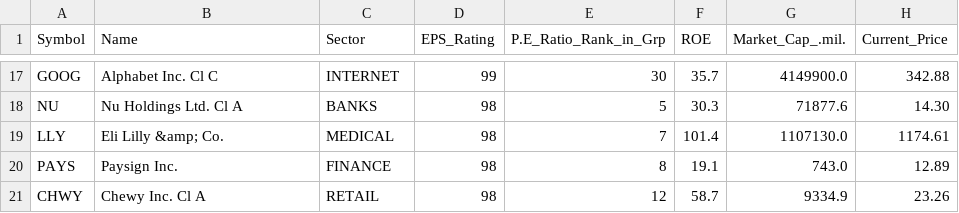
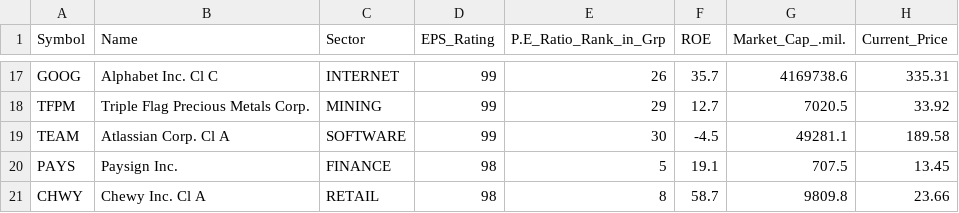
Before and after one commit to rahul-c1/universe-report, a CSV file: outputs/top_value_stocks.csv, drawn as a sheet; only a part is shown, gaps mark what is left out; the diff covers the shown part only.

```diff
--- a/outputs/top_value_stocks.csv
+++ b/outputs/top_value_stocks.csv
@@ -17,5 +17,5 @@
-"GOOG","Alphabet Inc. Cl C","INTERNET","99","30","35.7","4149900.0","342.88"
-"NU","Nu Holdings Ltd. Cl A","BANKS","98","5","30.3","71877.6","14.30"
-"LLY","Eli Lilly &amp; Co.","MEDICAL","98","7","101.4","1107130.0","1174.61"
-"PAYS","Paysign Inc.","FINANCE","98","8","19.1","743.0","12.89"
-"CHWY","Chewy Inc. Cl A","RETAIL","98","12","58.7","9334.9","23.26"
+"GOOG","Alphabet Inc. Cl C","INTERNET","99","26","35.7","4169738.6","335.31"
+"TFPM","Triple Flag Precious Metals Corp.","MINING","99","29","12.7","7020.5","33.92"
+"TEAM","Atlassian Corp. Cl A","SOFTWARE","99","30","-4.5","49281.1","189.58"
+"PAYS","Paysign Inc.","FINANCE","98","5","19.1","707.5","13.45"
+"CHWY","Chewy Inc. Cl A","RETAIL","98","8","58.7","9809.8","23.66"
```
Also changed, not shown: 4 added rows, 4 removed rows and 24 edited cells elsewhere in this file, data/weekly_snapshots.csv, outputs/all_stocks_with_scores.csv, 43 other files.
